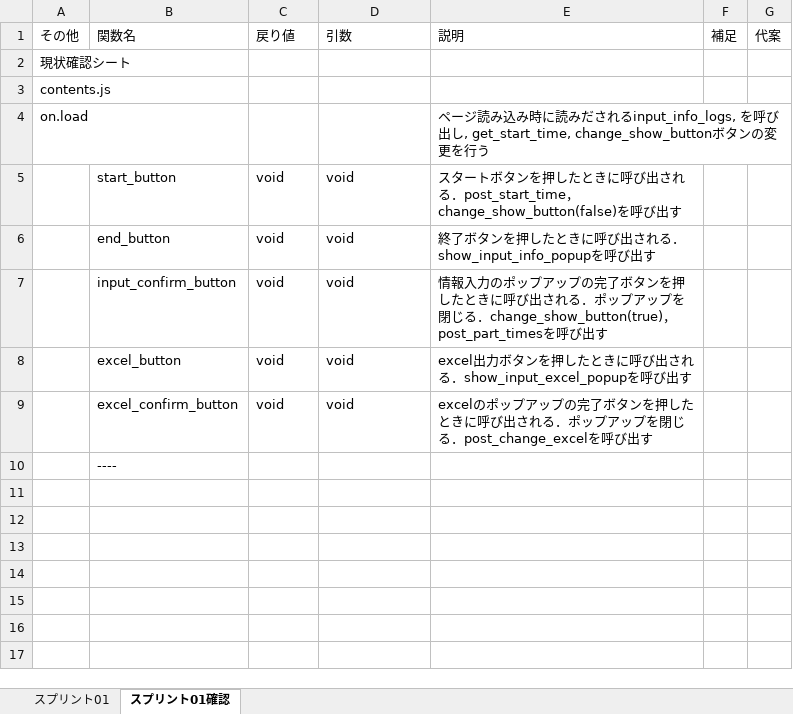
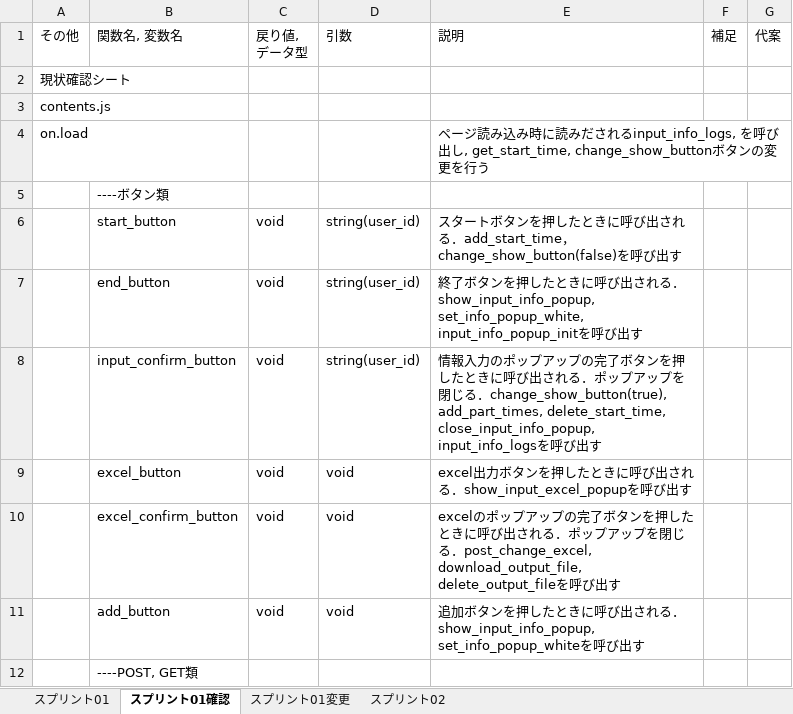
Before and after one commit to dorapon48/Part_Time_Stopwatch_PS, an Excel workbook: docs/design.xlsx, sheet スプリント01確認, drawn as a sheet; only a part is shown; values as stored, in another font and other column widths than the file's, no borders; addresses are those after the commit; the diff covers the shown part only; the diff names each change by its address in the sheet, - before the commit and + after, or states it on an @@ line.

Commit message:
design2.txtを追加，design.xlsxにシートを追加

```diff
--- a/docs/design.xlsx (sheet スプリント01確認)
+++ b/docs/design.xlsx (sheet スプリント01確認)
+sheet tab: スプリント01変更
+sheet tab: スプリント02
-B1: 関数名
+B1: 関数名, 変数名
-C1: 戻り値
+C1: 戻り値, データ型
+row 5:  | ----ボタン類
-D6:D8 (引数): void
+D6:D8 (引数): string(user_id)
-E6 (説明): …される．post_start_time，change_show_button(false)を呼…
+E6 (説明): …される．add_start_time，change_show_button(false)を呼…
-E7 (説明): …される．show_input_info_popupを呼び出…
+E7 (説明): …される．show_input_info_popup, set_info_popup_white, input_info_popup_initを呼び出…
-E8 (説明): …閉じる．change_show_button(true)，post_part_timesを呼び出…
+E8 (説明): …閉じる．change_show_button(true), add_part_times, delete_start_time, close_input_info_popup, input_info_logsを呼び出…
-E10 (説明): …閉じる．post_change_excelを呼び出…
+E10 (説明): …閉じる．post_change_excel, download_output_file, delete_output_fileを呼び出…
+row 11:  | add_button | void | void | 追加ボタンを押したときに呼び出される．show_input_info_popup, set_info_popup_whiteを呼び出す
-B12 (関数名, 変数名): ----
+B12 (関数名, 変数名): ----POST, GET類
```
Also changed, not shown: 7 added rows elsewhere in this sheet, sheet スプリント01, 1 other file.
